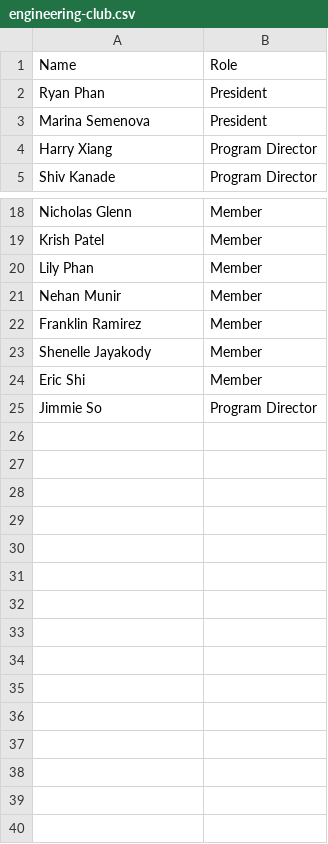
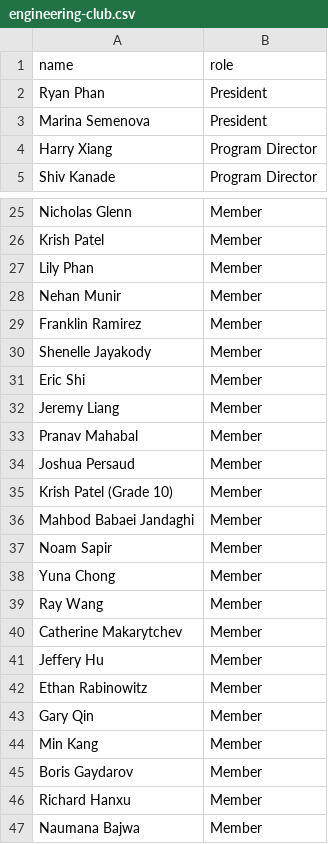
Before and after one commit to Jwiggiff/macyearbook, a CSV file: _data/engineering-club.csv, drawn as a sheet; only a part is shown, gaps mark what is left out; the diff covers the shown part only.

Commit message:
Add final club lists

```diff
--- a/_data/engineering-club.csv
+++ b/_data/engineering-club.csv
@@ -1,2 +1,2 @@
-Name,Role
+name,role
 Ryan Phan,President
@@ -24,2 +31,17 @@ Shenelle Jayakody,Member
 Eric Shi,Member
-Jimmie So,Program Director
+Jeremy Liang,Member
+Pranav Mahabal,Member
+Joshua Persaud,Member
+Krish Patel (Grade 10),Member
+Mahbod Babaei Jandaghi,Member
+Noam Sapir,Member
+Yuna Chong,Member
+Ray Wang,Member
+Catherine Makarytchev,Member
+Jeffery Hu,Member
+Ethan Rabinowitz,Member
+Gary Qin,Member
+Min Kang,Member
+Boris Gaydarov,Member
+Richard Hanxu,Member
+Naumana Bajwa,Member
```
Also changed, not shown: 6 added rows and 1 edited cell elsewhere in this file, _data/creative-writing.csv, _data/jcc.csv, 40 other files.
